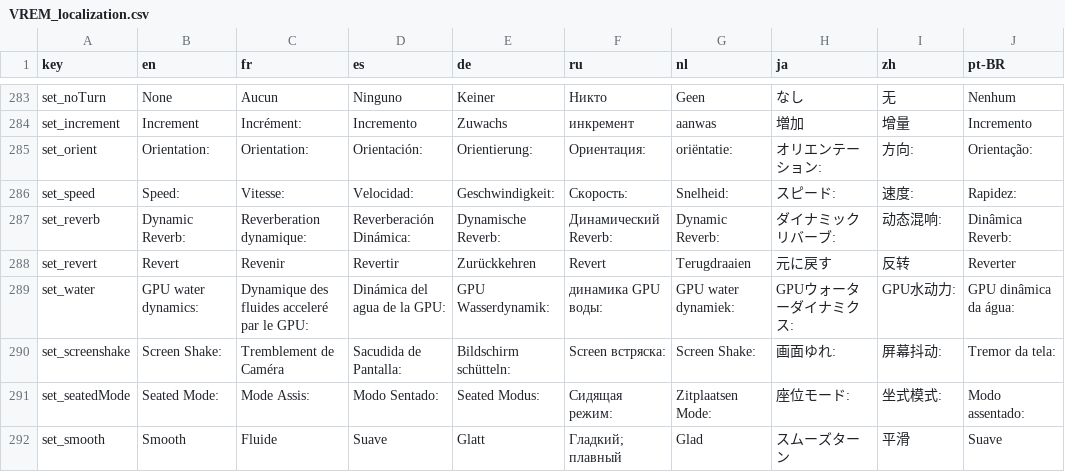
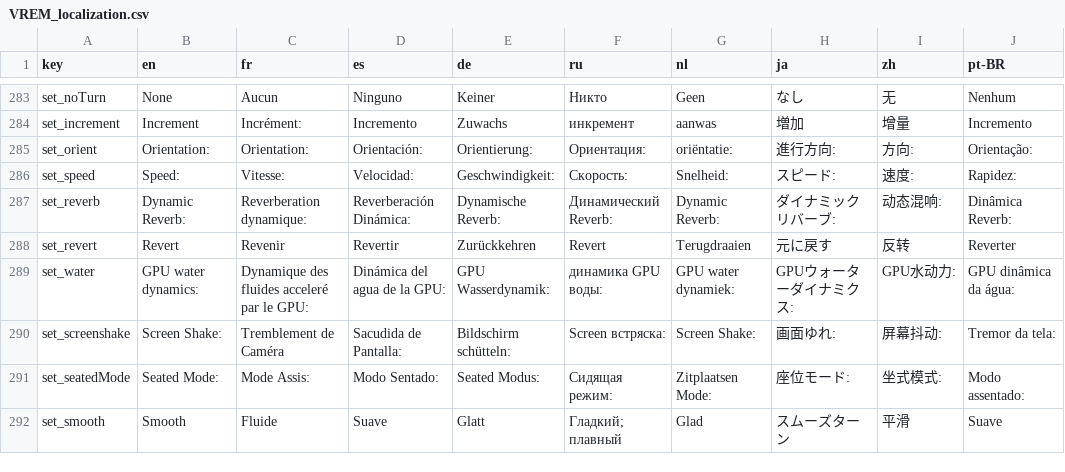
Before and after one commit to izayoi256/vertigo-remastered-ja, a CSV file: src/vertigo_Data/StreamingAssets/Localization/VREM_localization.csv, drawn as a sheet; only a part is shown, gaps mark what is left out.

Commit message:
翻訳

```diff
--- a/src/vertigo_Data/StreamingAssets/Localization/VREM_localization.csv
+++ b/src/vertigo_Data/StreamingAssets/Localization/VREM_localization.csv
@@ -743,3 +743,3 @@ set_noTurn,None,Aucun,Ninguno,Keiner,Никто,Geen,なし,无,Nenhum
 set_increment,Increment,Incrément:,Incremento,Zuwachs,инкремент,aanwas,増加,增量,Incremento
-set_orient,Orientation:,Orientation:,Orientación:,Orientierung:,Ориентация:,oriëntatie:,オリエンテーション:,方向:,Orientação:
+set_orient,Orientation:,Orientation:,Orientación:,Orientierung:,Ориентация:,oriëntatie:,進行方向:,方向:,Orientação:
 set_speed,Speed:,Vitesse:,Velocidad:,Geschwindigkeit:,Скорость:,Snelheid:,スピード:,速度:,Rapidez:
```
